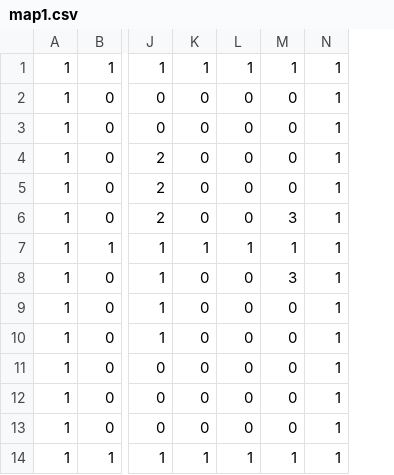
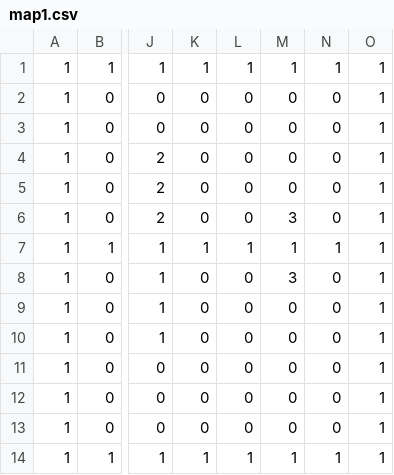
Before and after one commit to Mabe0116/TD4_L4, a CSV file: Assets/Resources/Map/map1.csv, drawn as a sheet; only a part is shown, gaps mark what is left out; the diff names each change by its address in the sheet, - before the commit and + after, or states it on an @@ line.

```diff
--- a/Assets/Resources/Map/map1.csv
+++ b/Assets/Resources/Map/map1.csv
+column N, rows 1-14: 1 | 0 | 0 | 0 | 0 | 0 | 1 | 0 | 0 | 0 | 0 | 0 | 0 | 1
```
Also changed, not shown: 3 other files.
